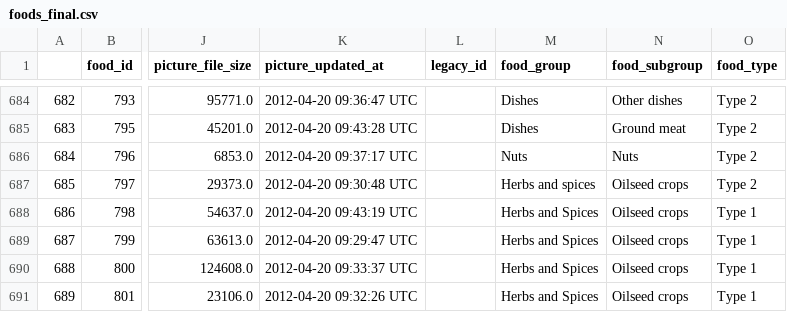
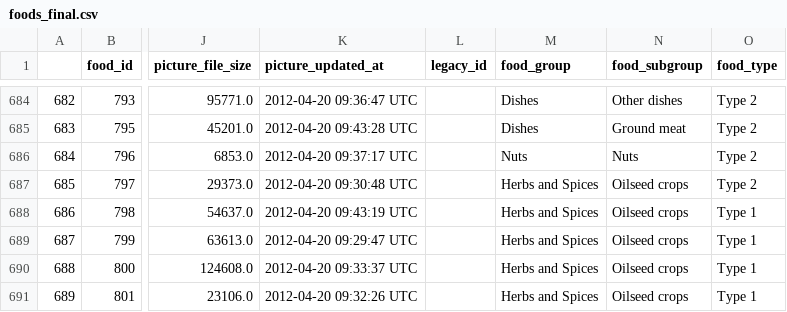
Before and after one commit to g-simmons/infovisfinal, a CSV file: data/foods_final.csv, drawn as a sheet; only a part is shown, gaps mark what is left out; the diff names each change by its address in the sheet, - before the commit and + after, or states it on an @@ line.

Commit message:
remove duplicate category of herbs and spices

```diff
--- a/data/foods_final.csv
+++ b/data/foods_final.csv
-M687 (food_group): Herbs and spices
+M687 (food_group): Herbs and Spices
```
Also changed, not shown: 1 other file.
